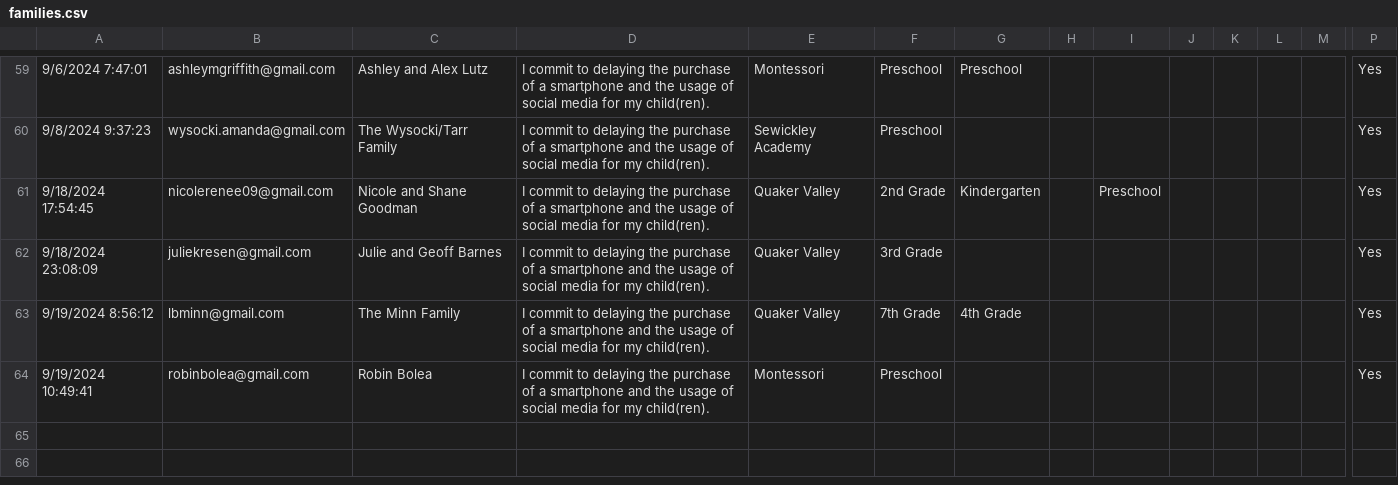
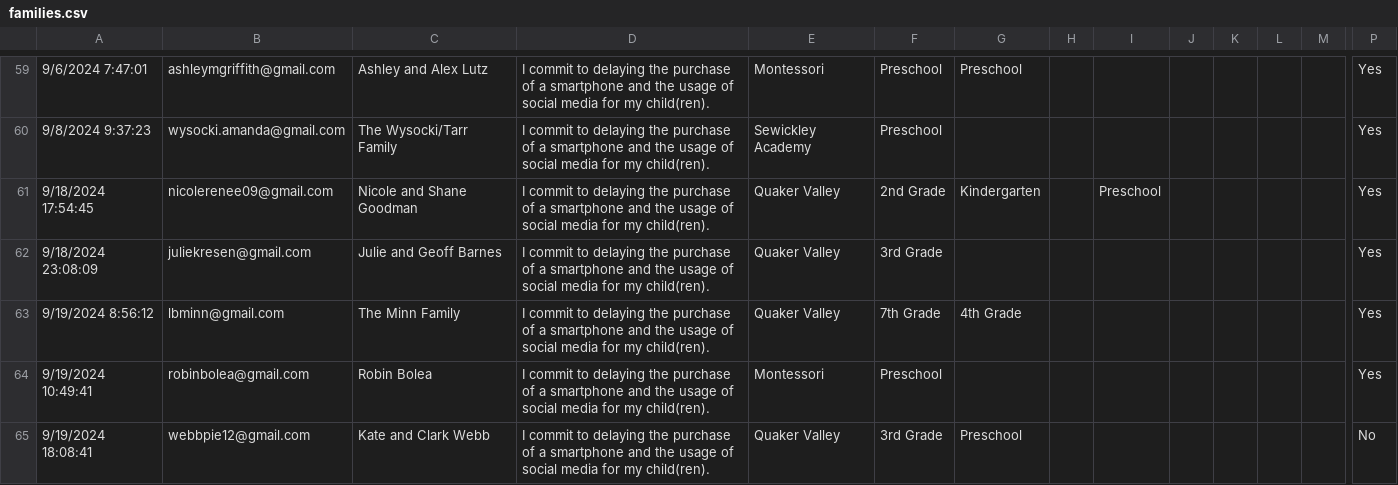
Before and after one commit to coxandrew/sewickleyunplugged, a CSV file: _data/families.csv, drawn as a sheet; only a part is shown, gaps mark what is left out; rows hold the shown columns only; the diff names each change by its address in the sheet, - before the commit and + after, or states it on an @@ line.

Commit message:
Update families.csv with the latest data

```diff
--- a/_data/families.csv
+++ b/_data/families.csv
+row 65: 9/19/2024 18:08:41 | webbpie12@gmail.com | Kate and Clark Webb | I commit to delaying the purchase of a smartphone and the usage of social media for my child(ren). | Quaker Valley | 3rd Grade | Preschool |  |  |  |  |  |  | No
```
